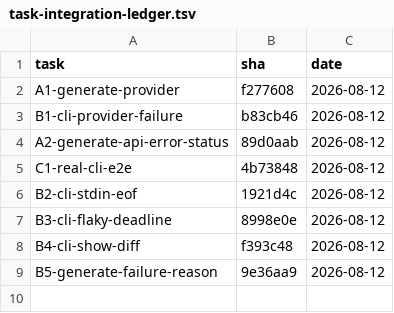
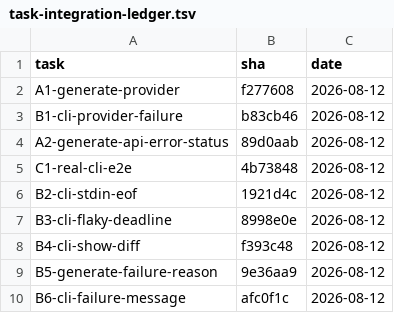
Before and after one commit to 2026-Engineering-Contest/MCPeak, a TSV file: docs/task-integration-ledger.tsv, drawn as a sheet.

```diff
--- a/docs/task-integration-ledger.tsv
+++ b/docs/task-integration-ledger.tsv
@@ -9 +9,2 @@ B4-cli-show-diff	f393c48	2026-08-12
 B5-generate-failure-reason	9e36aa9	2026-08-12
+B6-cli-failure-message	afc0f1c	2026-08-12
```
